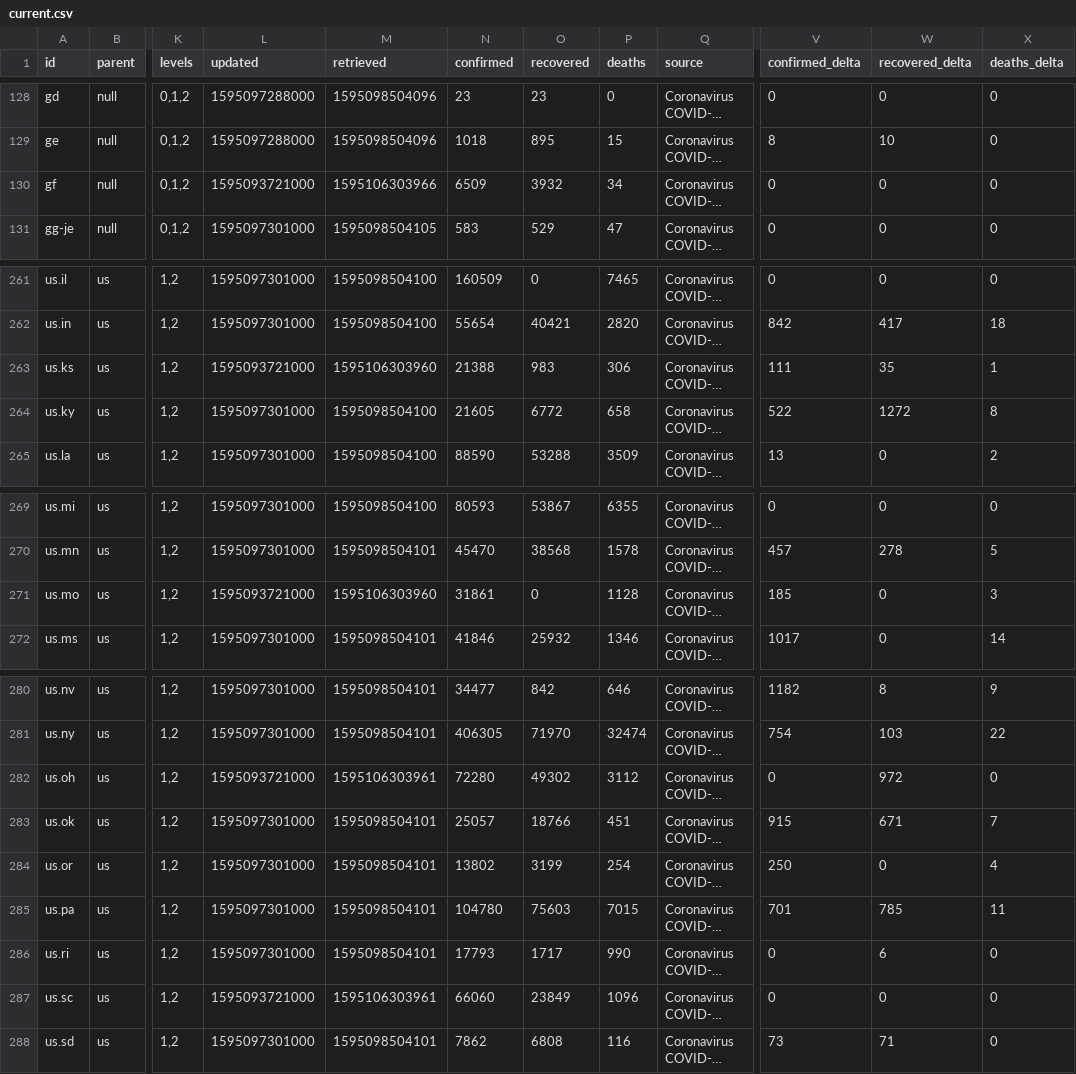
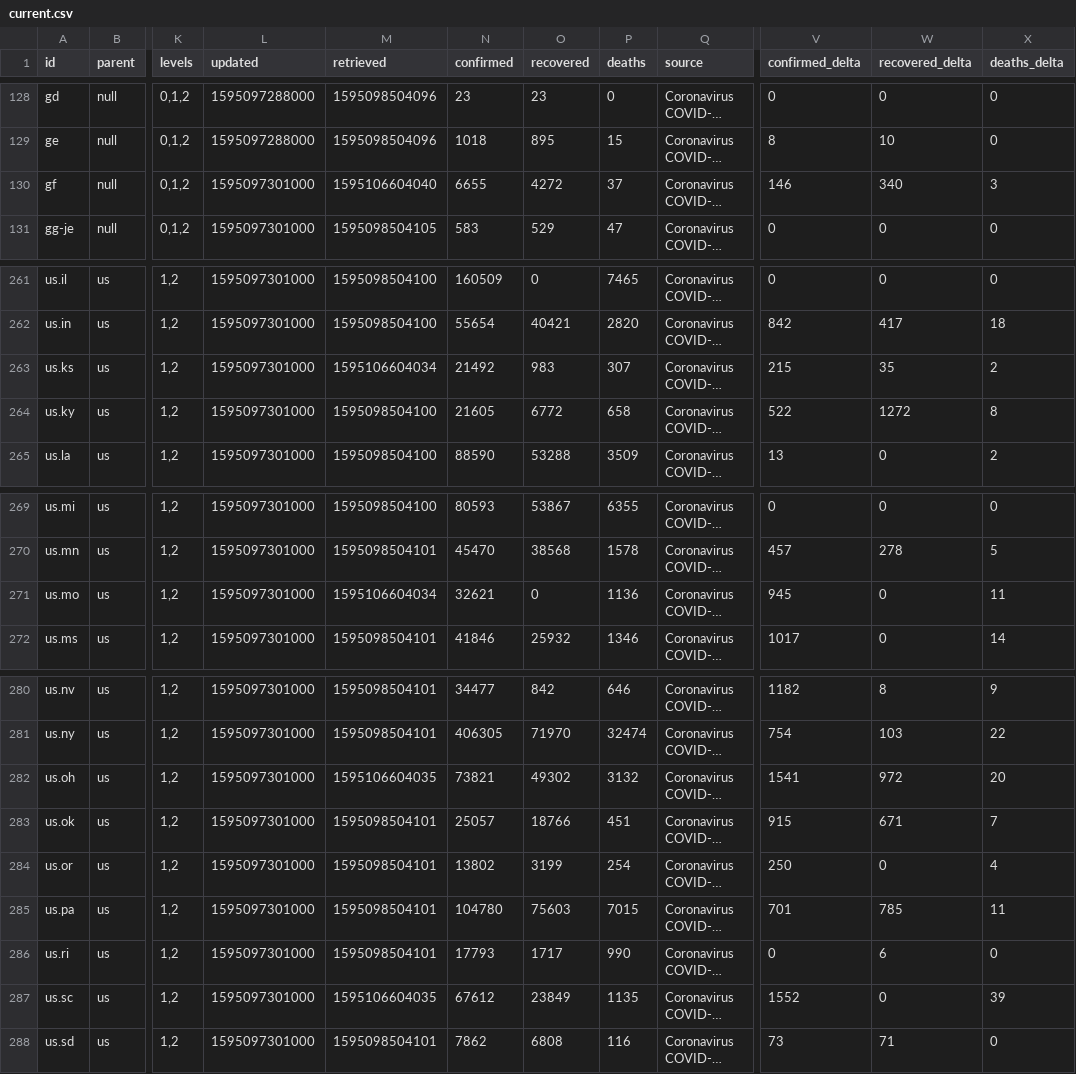
Before and after one commit to montanaflynn/covid-19, a CSV file: data/current.csv, drawn as a sheet; only a part is shown, gaps mark what is left out; long unchanged cells end in …; the diff covers the shown part only; the diff names each change by its address in the sheet, - before the commit and + after, or states it on an @@ line.

```diff
--- a/data/current.csv
+++ b/data/current.csv
-L130 (updated): 1595093721000
+L130 (updated): 1595097301000
-M130 (retrieved): 1595106303966
+M130 (retrieved): 1595106604040
-N130 (confirmed): 6509
+N130 (confirmed): 6655
-O130 (recovered): 3932
+O130 (recovered): 4272
-P130 (deaths): 34
+P130 (deaths): 37
-V130 (confirmed_delta): 0
+V130 (confirmed_delta): 146
-W130 (recovered_delta): 0
+W130 (recovered_delta): 340
-X130 (deaths_delta): 0
+X130 (deaths_delta): 3
-L263 (updated): 1595093721000
+L263 (updated): 1595097301000
-M263 (retrieved): 1595106303960
+M263 (retrieved): 1595106604034
-N263 (confirmed): 21388
+N263 (confirmed): 21492
-P263 (deaths): 306
+P263 (deaths): 307
-V263 (confirmed_delta): 111
+V263 (confirmed_delta): 215
-X263 (deaths_delta): 1
+X263 (deaths_delta): 2
-L271 (updated): 1595093721000
+L271 (updated): 1595097301000
-M271 (retrieved): 1595106303960
+M271 (retrieved): 1595106604034
-N271 (confirmed): 31861
+N271 (confirmed): 32621
-P271 (deaths): 1128
+P271 (deaths): 1136
-V271 (confirmed_delta): 185
+V271 (confirmed_delta): 945
-X271 (deaths_delta): 3
+X271 (deaths_delta): 11
-L282 (updated): 1595093721000
+L282 (updated): 1595097301000
-M282 (retrieved): 1595106303961
+M282 (retrieved): 1595106604035
-N282 (confirmed): 72280
+N282 (confirmed): 73821
-P282 (deaths): 3112
+P282 (deaths): 3132
-V282 (confirmed_delta): 0
+V282 (confirmed_delta): 1541
-X282 (deaths_delta): 0
+X282 (deaths_delta): 20
-L287 (updated): 1595093721000
+L287 (updated): 1595097301000
-M287 (retrieved): 1595106303961
+M287 (retrieved): 1595106604035
-N287 (confirmed): 66060
+N287 (confirmed): 67612
-P287 (deaths): 1096
+P287 (deaths): 1135
-V287 (confirmed_delta): 0
+V287 (confirmed_delta): 1552
-X287 (deaths_delta): 0
+X287 (deaths_delta): 39
```
Also changed, not shown: 10 edited cells elsewhere in this file, 2 other files.
